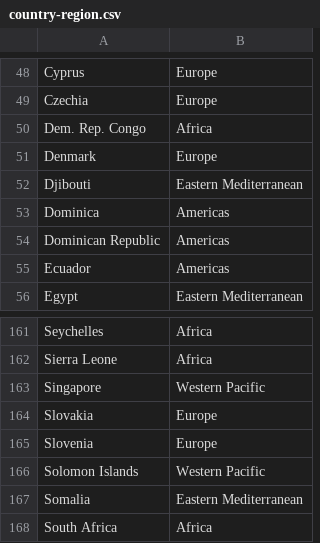
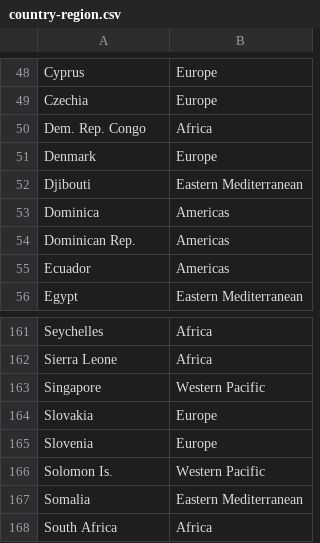
Before and after one commit to hawxj2003/FIT3179, a CSV file: A2/data/country-region.csv, drawn as a sheet; only a part is shown, gaps mark what is left out.

Commit message:
country name

```diff
--- a/A2/data/country-region.csv
+++ b/A2/data/country-region.csv
@@ -53,3 +53,3 @@ Djibouti,Eastern Mediterranean
 Dominica,Americas
-Dominican Republic,Americas
+Dominican Rep.,Americas
 Ecuador,Americas
@@ -165,3 +165,3 @@ Slovakia,Europe
 Slovenia,Europe
-Solomon Islands,Western Pacific
+Solomon Is.,Western Pacific
 Somalia,Eastern Mediterranean
```
